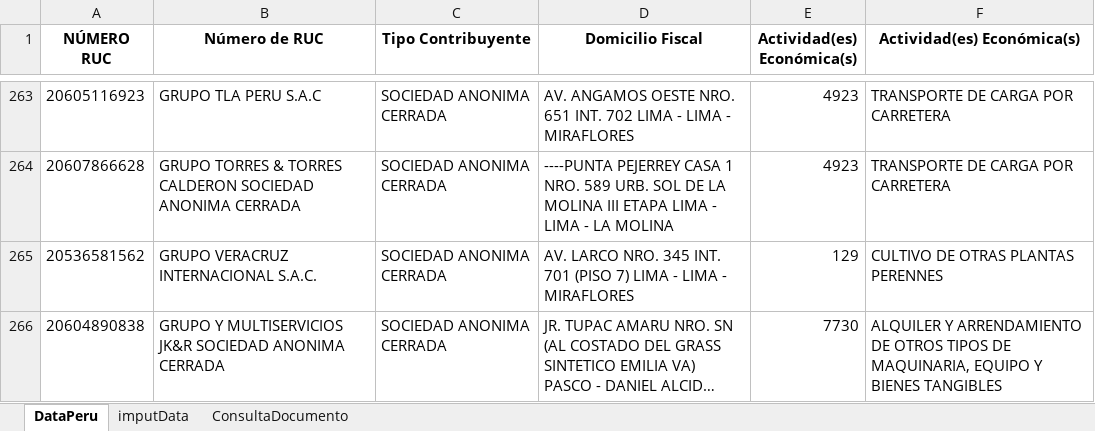
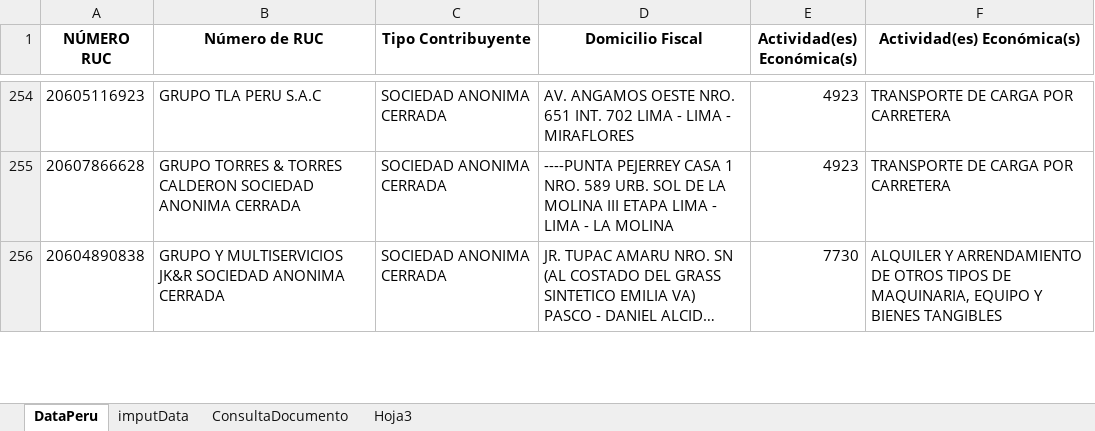
Before and after one commit to acastillom24/vba, an Excel workbook: web-scraping/sunat/sunat.xlsm, sheet DataPeru, drawn as a sheet; only a part is shown, gaps mark what is left out; long unchanged cells end in …; values as stored, in another font and other column widths than the file's, no borders; removed rows and columns are numbered as before the commit, all else as after; the diff covers the shown part only; the diff names each change by its address in the sheet, - before the commit and + after, or states it on an @@ line.

```diff
--- a/web-scraping/sunat/sunat.xlsm (sheet DataPeru)
+++ b/web-scraping/sunat/sunat.xlsm (sheet DataPeru)
+sheet tab: Hoja3
-row 265: 20536581562 | GRUPO VERACRUZ INTERNACIONAL S.A.C. | SOCIEDAD ANONIMA CERRADA | AV. LARCO NRO. 345 INT. 701 (PISO 7) LIMA - LIMA - MIRAFLORES | 129 | CULTIVO DE OTRAS PLANTAS PERENNES
```
Also changed, not shown: 80 added rows, 45 removed rows, 6 moved rows and 2 edited cells elsewhere in this sheet, sheet imputData, 1 other file.
